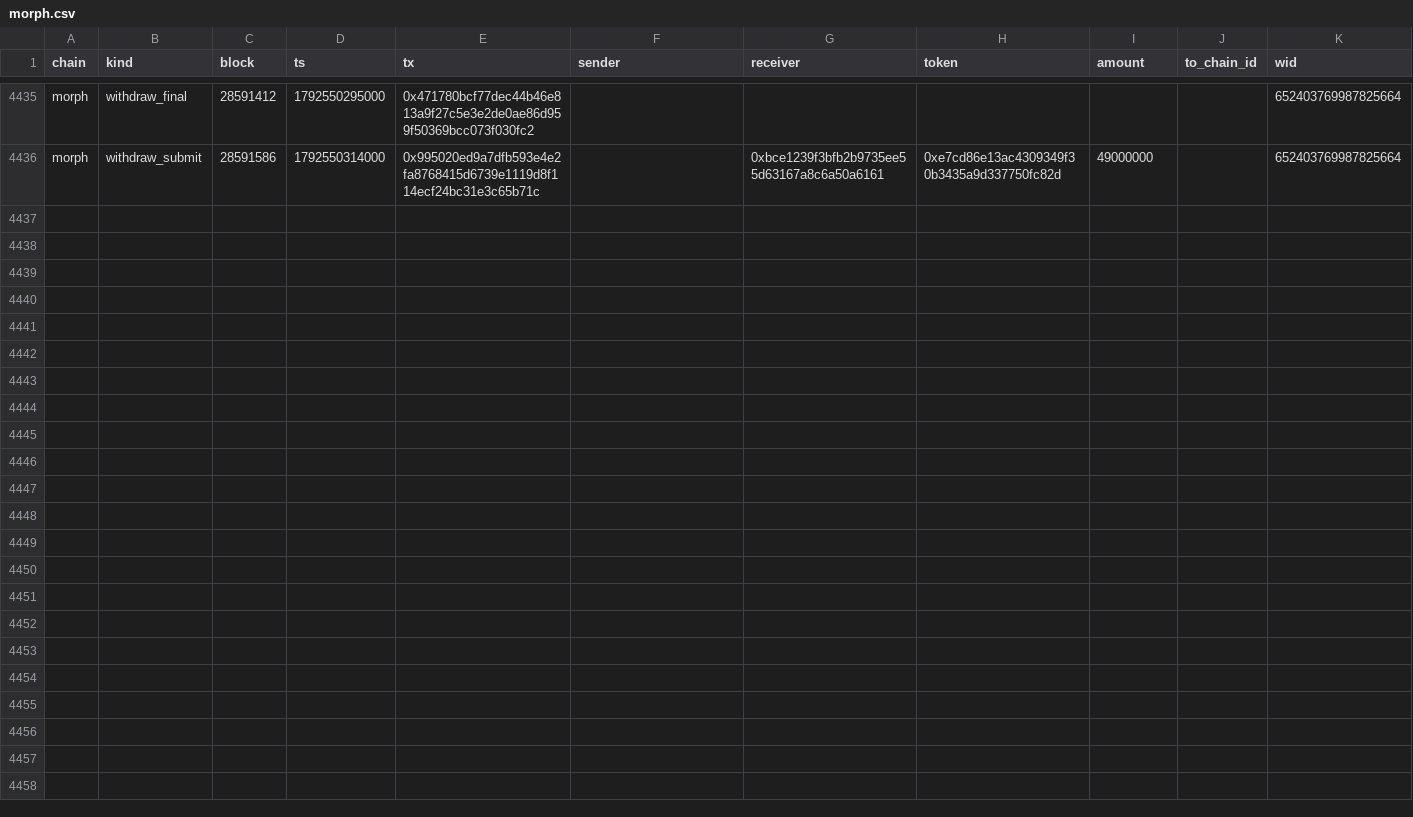
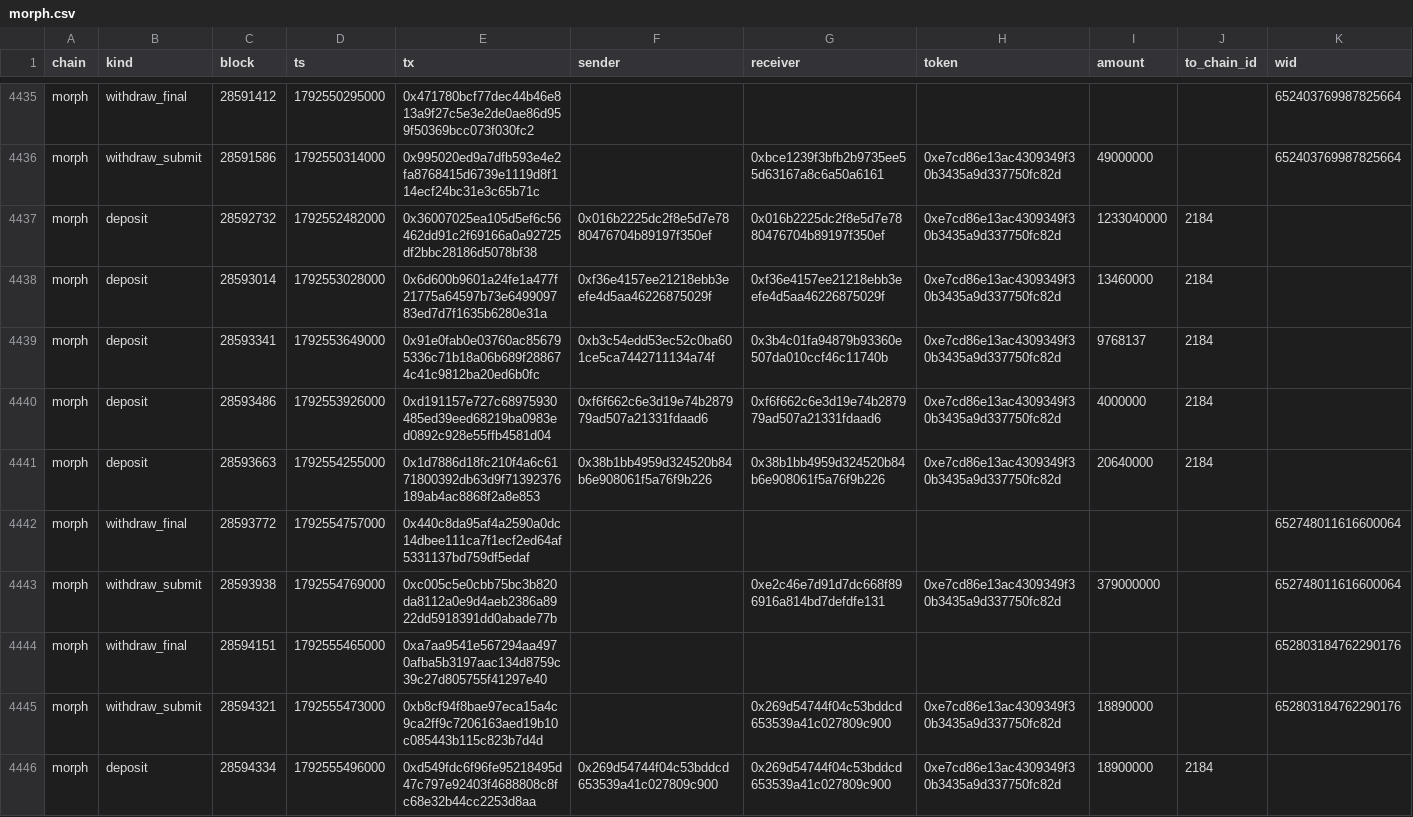
Before and after one commit to eferbarn/PopDex_Minor_Insights, a CSV file: bridge/morph.csv, drawn as a sheet; only a part is shown, gaps mark what is left out.

Commit message:
snapshot[bridge] 2026-10-21 1792555681576

```diff
--- a/bridge/morph.csv
+++ b/bridge/morph.csv
@@ -4436 +4436,11 @@ morph,withdraw_final,28591412,1792550295000,0x471780bcf77dec44b46e813a9f27c5e3e2
 morph,withdraw_submit,28591586,1792550314000,0x995020ed9a7dfb593e4e2fa8768415d6739e1119d8f114ecf24bc31e3c65b71c,,0xbce1239f3bfb2b9735ee55d63167a8c6a50a6161,0xe7cd86e13ac4309349f30b3435a9d337750fc82d,49000000,,652403769987825664
+morph,deposit,28592732,1792552482000,0x36007025ea105d5ef6c56462dd91c2f69166a0a92725df2bbc28186d5078bf38,0x016b2225dc2f8e5d7e7880476704b89197f350ef,0x016b2225dc2f8e5d7e7880476704b89197f350ef,0xe7cd86e13ac4309349f30b3435a9d337750fc82d,1233040000,2184,
+morph,deposit,28593014,1792553028000,0x6d600b9601a24fe1a477f21775a64597b73e649909783ed7d7f1635b6280e31a,0xf36e4157ee21218ebb3eefe4d5aa46226875029f,0xf36e4157ee21218ebb3eefe4d5aa46226875029f,0xe7cd86e13ac4309349f30b3435a9d337750fc82d,13460000,2184,
+morph,deposit,28593341,1792553649000,0x91e0fab0e03760ac856795336c71b18a06b689f288674c41c9812ba20ed6b0fc,0xb3c54edd53ec52c0ba601ce5ca7442711134a74f,0x3b4c01fa94879b93360e507da010ccf46c11740b,0xe7cd86e13ac4309349f30b3435a9d337750fc82d,9768137,2184,
+morph,deposit,28593486,1792553926000,0xd191157e727c68975930485ed39eed68219ba0983ed0892c928e55ffb4581d04,0xf6f662c6e3d19e74b287979ad507a21331fdaad6,0xf6f662c6e3d19e74b287979ad507a21331fdaad6,0xe7cd86e13ac4309349f30b3435a9d337750fc82d,4000000,2184,
+morph,deposit,28593663,1792554255000,0x1d7886d18fc210f4a6c6171800392db63d9f71392376189ab4ac8868f2a8e853,0x38b1bb4959d324520b84b6e908061f5a76f9b226,0x38b1bb4959d324520b84b6e908061f5a76f9b226,0xe7cd86e13ac4309349f30b3435a9d337750fc82d,20640000,2184,
+morph,withdraw_final,28593772,1792554757000,0x440c8da95af4a2590a0dc14dbee111ca7f1ecf2ed64af5331137bd759df5edaf,,,,,,652748011616600064
+morph,withdraw_submit,28593938,1792554769000,0xc005c5e0cbb75bc3b820da8112a0e9d4aeb2386a8922dd5918391dd0abade77b,,0xe2c46e7d91d7dc668f896916a814bd7defdfe131,0xe7cd86e13ac4309349f30b3435a9d337750fc82d,379000000,,652748011616600064
+morph,withdraw_final,28594151,1792555465000,0xa7aa9541e567294aa4970afba5b3197aac134d8759c39c27d805755f41297e40,,,,,,652803184762290176
+morph,withdraw_submit,28594321,1792555473000,0xb8cf94f8bae97eca15a4c9ca2ff9c7206163aed19b10c085443b115c823b7d4d,,0x269d54744f04c53bddcd653539a41c027809c900,0xe7cd86e13ac4309349f30b3435a9d337750fc82d,18890000,,652803184762290176
+morph,deposit,28594334,1792555496000,0xd549fdc6f96fe95218495d47c797e92403f4688808c8fc68e32b44cc2253d8aa,0x269d54744f04c53bddcd653539a41c027809c900,0x269d54744f04c53bddcd653539a41c027809c900,0xe7cd86e13ac4309349f30b3435a9d337750fc82d,18900000,2184,
```
Also changed, not shown: 3 other files.
